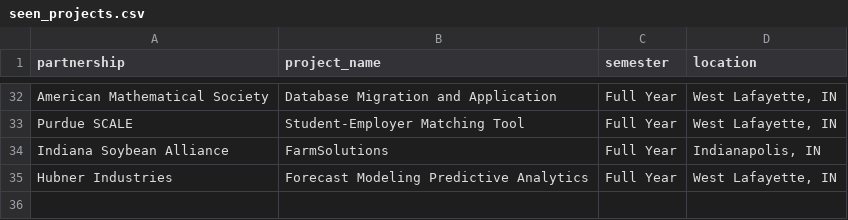
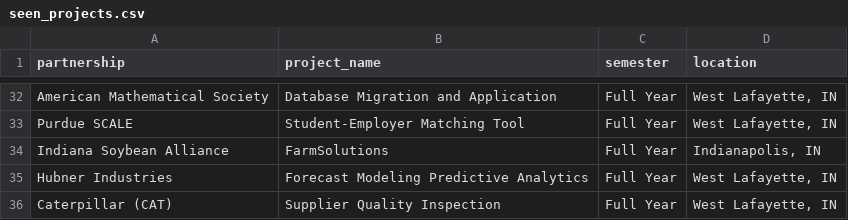
Before and after one commit to nmchong/tdm-crp-monitor, a CSV file: seen_projects.csv, drawn as a sheet; only a part is shown, gaps mark what is left out; the diff names each change by its address in the sheet, - before the commit and + after, or states it on an @@ line.

```diff
--- a/seen_projects.csv
+++ b/seen_projects.csv
+row 36: Caterpillar (CAT) | Supplier Quality Inspection | Full Year | West Lafayette, IN
```
